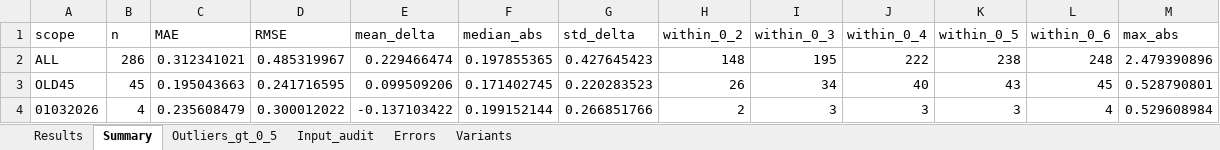
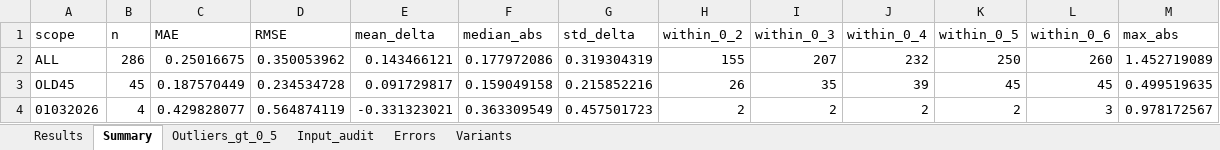
Before and after one commit to espaseislamov-jpg/omega_new, an Excel workbook: regression_outputs/omega_regression_current.xlsx, sheet Summary, drawn as a sheet; only a part is shown; values as stored, in another font and other column widths than the file's, no borders; the diff covers the shown part only; the diff names each change by its address in the sheet, - before the commit and + after, or states it on an @@ line.

```diff
--- a/regression_outputs/omega_regression_current.xlsx (sheet Summary)
+++ b/regression_outputs/omega_regression_current.xlsx (sheet Summary)
-C2 (MAE): 0.312341021
+C2 (MAE): 0.25016675
-D2 (RMSE): 0.485319967
+D2 (RMSE): 0.350053962
-E2 (mean_delta): 0.229466474
+E2 (mean_delta): 0.143466121
-F2 (median_abs): 0.197855365
+F2 (median_abs): 0.177972086
-G2 (std_delta): 0.427645423
+G2 (std_delta): 0.319304319
-H2 (within_0_2): 148
+H2 (within_0_2): 155
-I2 (within_0_3): 195
+I2 (within_0_3): 207
-J2 (within_0_4): 222
+J2 (within_0_4): 232
-K2 (within_0_5): 238
+K2 (within_0_5): 250
-L2 (within_0_6): 248
+L2 (within_0_6): 260
-M2 (max_abs): 2.479390896
+M2 (max_abs): 1.452719089
-C3 (MAE): 0.195043663
+C3 (MAE): 0.187570449
-D3 (RMSE): 0.241716595
+D3 (RMSE): 0.234534728
-E3 (mean_delta): 0.099509206
+E3 (mean_delta): 0.091729817
-F3 (median_abs): 0.171402745
+F3 (median_abs): 0.159049158
-G3 (std_delta): 0.220283523
+G3 (std_delta): 0.215852216
-I3 (within_0_3): 34
+I3 (within_0_3): 35
-J3 (within_0_4): 40
+J3 (within_0_4): 39
-K3 (within_0_5): 43
+K3 (within_0_5): 45
-M3 (max_abs): 0.528790801
+M3 (max_abs): 0.499519635
-C4 (MAE): 0.235608479
+C4 (MAE): 0.429828077
-D4 (RMSE): 0.300012022
+D4 (RMSE): 0.564874119
-E4 (mean_delta): -0.137103422
+E4 (mean_delta): -0.331323021
-F4 (median_abs): 0.199152144
+F4 (median_abs): 0.363309549
-G4 (std_delta): 0.266851766
+G4 (std_delta): 0.457501723
-I4 (within_0_3): 3
+I4 (within_0_3): 2
-J4 (within_0_4): 3
+J4 (within_0_4): 2
-K4 (within_0_5): 3
+K4 (within_0_5): 2
-L4 (within_0_6): 4
+L4 (within_0_6): 3
-M4 (max_abs): 0.529608984
+M4 (max_abs): 0.978172567
```
Also changed, not shown: 90 edited cells elsewhere in this sheet, sheet Outliers_gt_0_5, sheet Results, sheet Variants, 8 other files.
